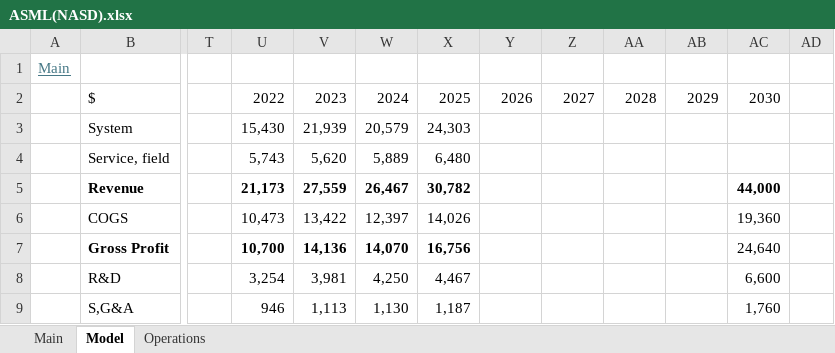
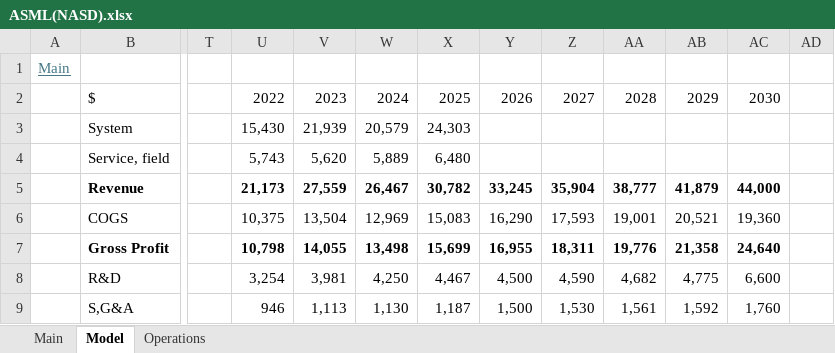
Before and after one commit to Kipp69/Financial-Models, an Excel workbook: ASML(NASD).xlsx, sheet Model, drawn as a sheet; only a part is shown, gaps mark what is left out; values as stored, in another font and other column widths than the file's, no borders; charts and pictures not drawn; the diff covers the shown part only; the diff names each change by its address in the sheet, - before the commit and + after, or states it on an @@ line.

```diff
--- a/ASML(NASD).xlsx (sheet Model)
+++ b/ASML(NASD).xlsx (sheet Model)
-Y5: (empty)
+Y5: 33,245
-Z5: (empty)
+Z5: 35,904
-AA5: (empty)
+AA5: 38,777
-AB5: (empty)
+AB5: 41,879
-U6: 10,473
+U6: 10,375
-V6: 13,422
+V6: 13,504
-W6: 12,397
+W6: 12,969
-X6: 14,026
+X6: 15,083
-Y6: (empty)
+Y6: 16,290
-Z6: (empty)
+Z6: 17,593
-AA6: (empty)
+AA6: 19,001
-AB6: (empty)
+AB6: 20,521
-U7: 10,700
+U7: 10,798
-V7: 14,136
+V7: 14,055
-W7: 14,070
+W7: 13,498
-X7: 16,756
+X7: 15,699
-Y7: (empty)
+Y7: 16,955
-Z7: (empty)
+Z7: 18,311
-AA7: (empty)
+AA7: 19,776
-AB7: (empty)
+AB7: 21,358
-AC7 bold: off
+AC7 bold: on
-Y8: (empty)
+Y8: 4,500
-Z8: (empty)
+Z8: 4,590
-AA8: (empty)
+AA8: 4,682
-AB8: (empty)
+AB8: 4,775
-Y9: (empty)
+Y9: 1,500
-Z9: (empty)
+Z9: 1,530
-AA9: (empty)
+AA9: 1,561
-AB9: (empty)
+AB9: 1,592
```
Also changed, not shown: 15 added rows, 15 removed rows and 44 edited cells elsewhere in this sheet, AMD.xlsx, INTC.xlsx, 6 other files.
